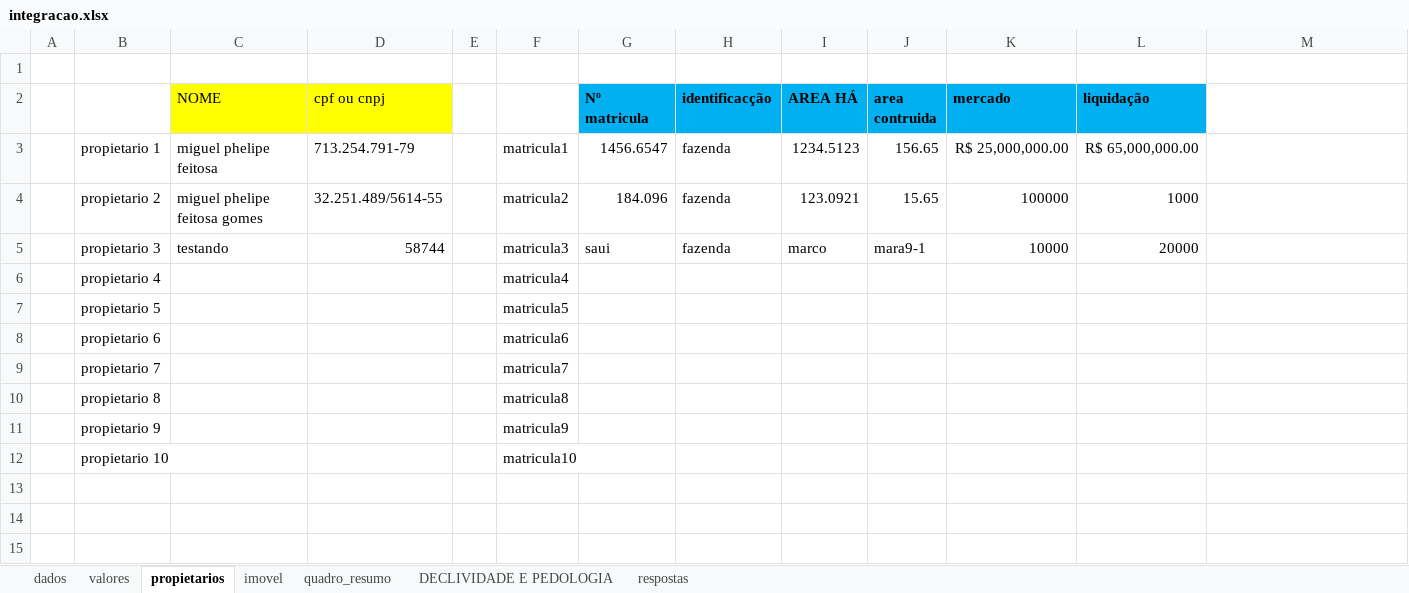
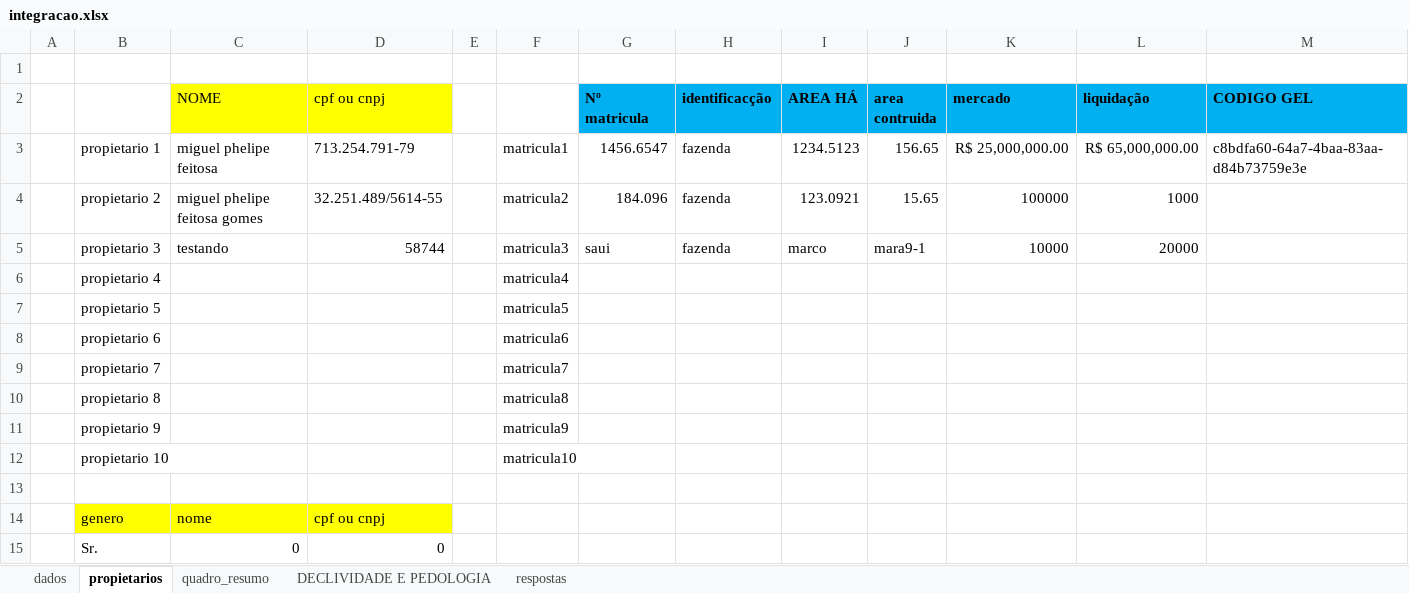
Before and after one commit to marcoantonio567/descritivo, an Excel workbook: TEMPLATES/integracao.xlsx, sheet propietarios, drawn as a sheet; values as stored, in another font and other column widths than the file's, no borders; the diff names each change by its address in the sheet, - before the commit and + after, or states it on an @@ line.

```diff
--- a/TEMPLATES/integracao.xlsx (sheet propietarios)
+++ b/TEMPLATES/integracao.xlsx (sheet propietarios)
-sheet tab: valores
-sheet tab: imovel
-M2: (empty)
+M2: CODIGO GEL
-M2 fill: none
+M2 fill: #00B0F0
-M3 (CODIGO GEL): (empty)
+M3 (CODIGO GEL): c8bdfa60-64a7-4baa-83aa-d84b73759e3e
+row 13: (empty)
+row 14:  | genero | nome | cpf ou cnpj
+row 15:  | Sr. | 0 | 0
```
Also changed, not shown: sheet quadro_resumo, sheet dados, formulas that keep their value, integracao.xlsx, 9 other files.
